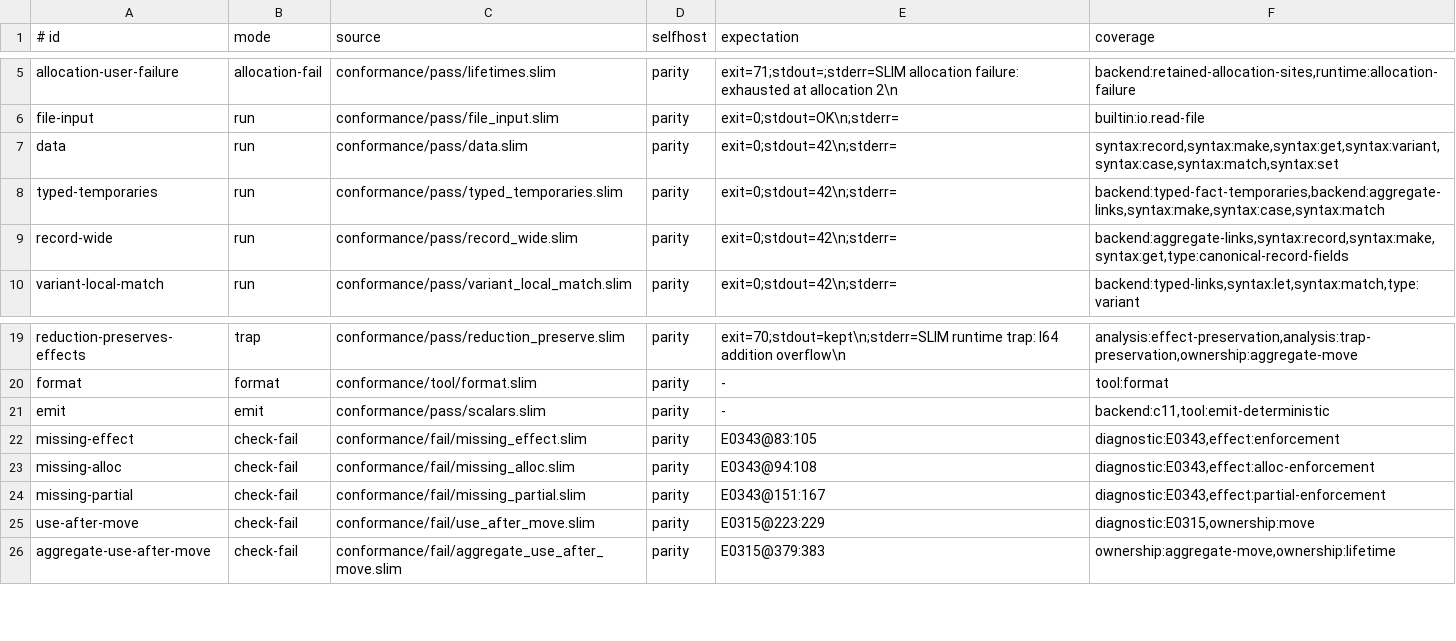
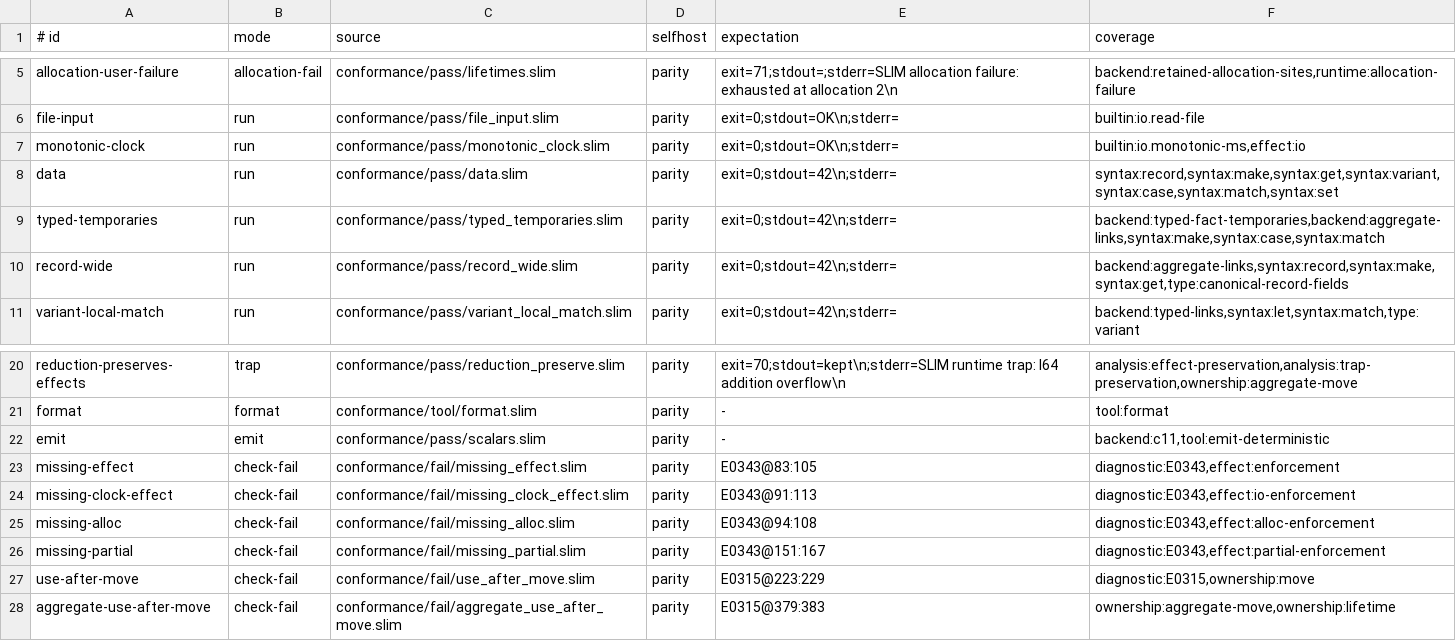
Before and after one commit to pgorzelany/slim, a TSV file: conformance/manifest.tsv, drawn as a sheet; only a part is shown, gaps mark what is left out; the diff names each change by its address in the sheet, - before the commit and + after, or states it on an @@ line.

Commit message:
feat: add effect-gated monotonic clock

```diff
--- a/conformance/manifest.tsv
+++ b/conformance/manifest.tsv
+row 7: monotonic-clock | run | conformance/pass/monotonic_clock.slim | parity | exit=0;stdout=OK\n;stderr= | builtin:io.monotonic-ms,effect:io
+row 24: missing-clock-effect | check-fail | conformance/fail/missing_clock_effect.slim | parity | E0343@91:113 | diagnostic:E0343,effect:io-enforcement
```
Also changed, not shown: benchmarks/performance-budgets.tsv, design/surface.tsv, 29 other files.
